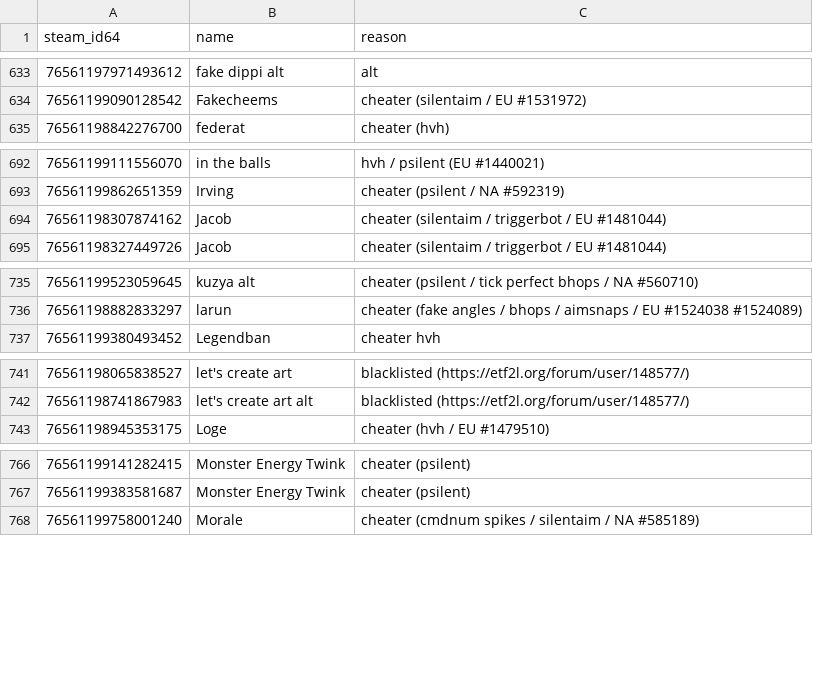
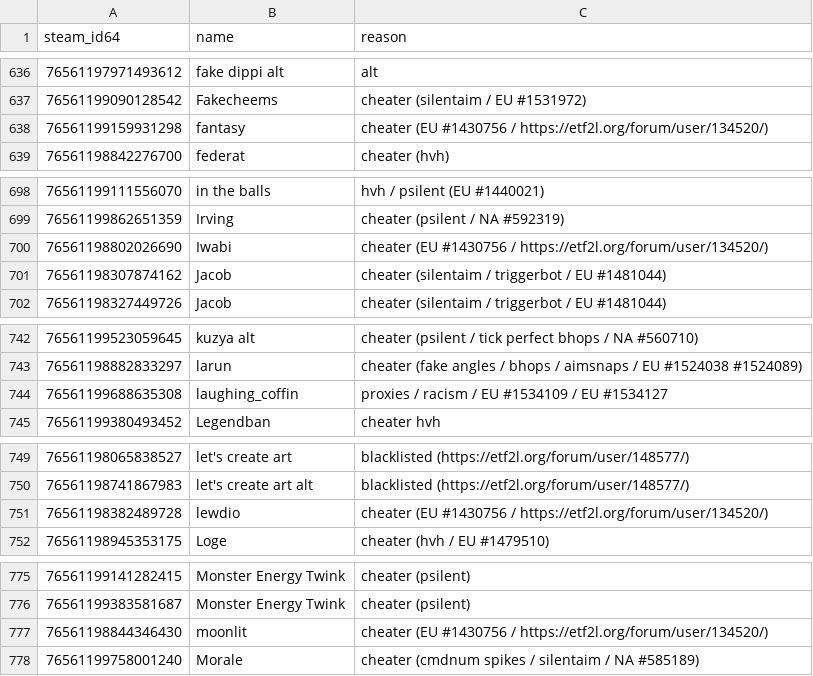
Before and after one commit to Arie/serveme, a CSV file: doc/banned_steam_ids.csv, drawn as a sheet; only a part is shown, gaps mark what is left out; the diff covers the shown part only; the diff names each change by its address in the sheet, - before the commit and + after, or states it on an @@ line.

```diff
--- a/doc/banned_steam_ids.csv
+++ b/doc/banned_steam_ids.csv
+row 638: 76561199159931298 | fantasy | cheater (EU #1430756 / https://etf2l.org/forum/user/134520/)
+row 700: 76561198802026690 | Iwabi | cheater (EU #1430756 / https://etf2l.org/forum/user/134520/)
+row 744: 76561199688635308 | laughing_coffin | proxies / racism / EU #1534109 / EU #1534127
+row 751: 76561198382489728 | lewdio | cheater (EU #1430756 / https://etf2l.org/forum/user/134520/)
+row 777: 76561198844346430 | moonlit | cheater (EU #1430756 / https://etf2l.org/forum/user/134520/)
```
Also changed, not shown: 11 added rows and 18 removed rows elsewhere in this file.
